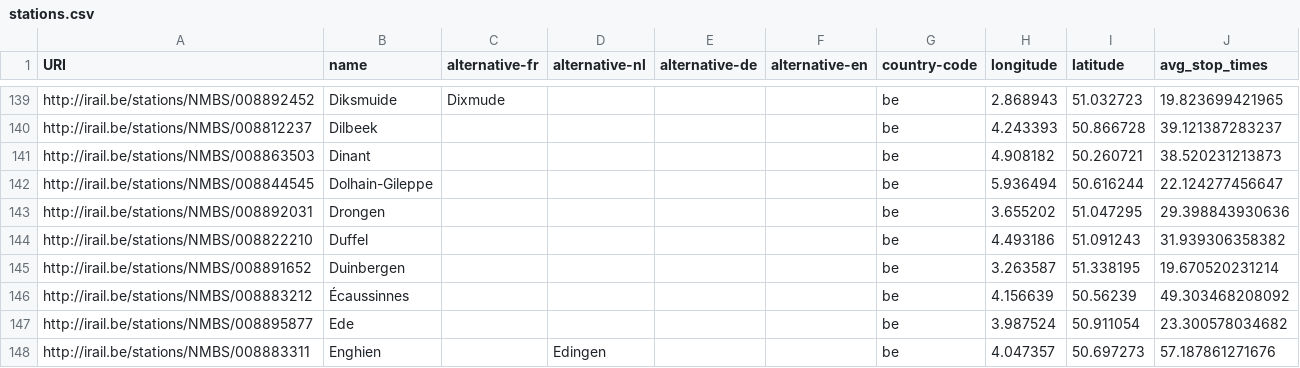
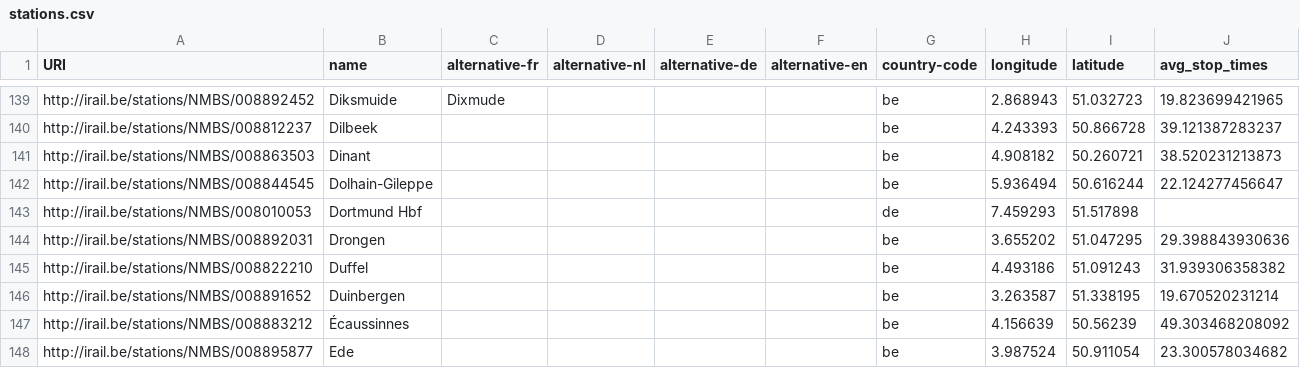
Before and after one commit to iRail/stations, a CSV file: stations.csv, drawn as a sheet; only a part is shown, gaps mark what is left out; the shorter side is filled out with more unchanged rows; the diff names each change by its address in the sheet, - before the commit and + after, or states it on an @@ line.

Commit message:
Added Dortmund Hbf

```diff
--- a/stations.csv
+++ b/stations.csv
+row 143: http://irail.be/stations/NMBS/008010053 | Dortmund Hbf |  |  |  |  | de | 7.459293 | 51.517898
```
